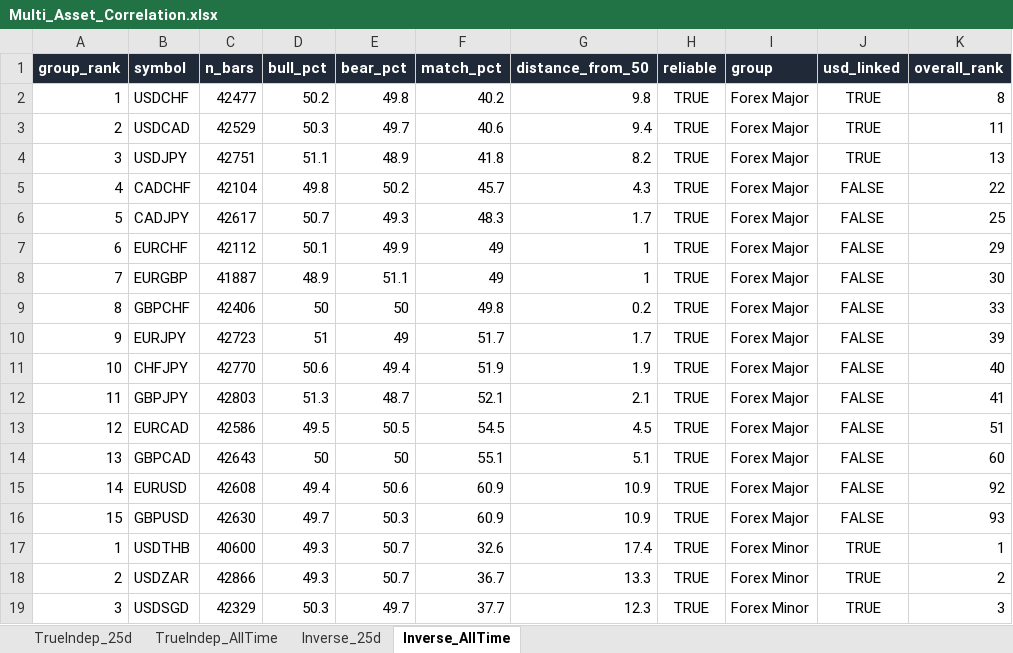
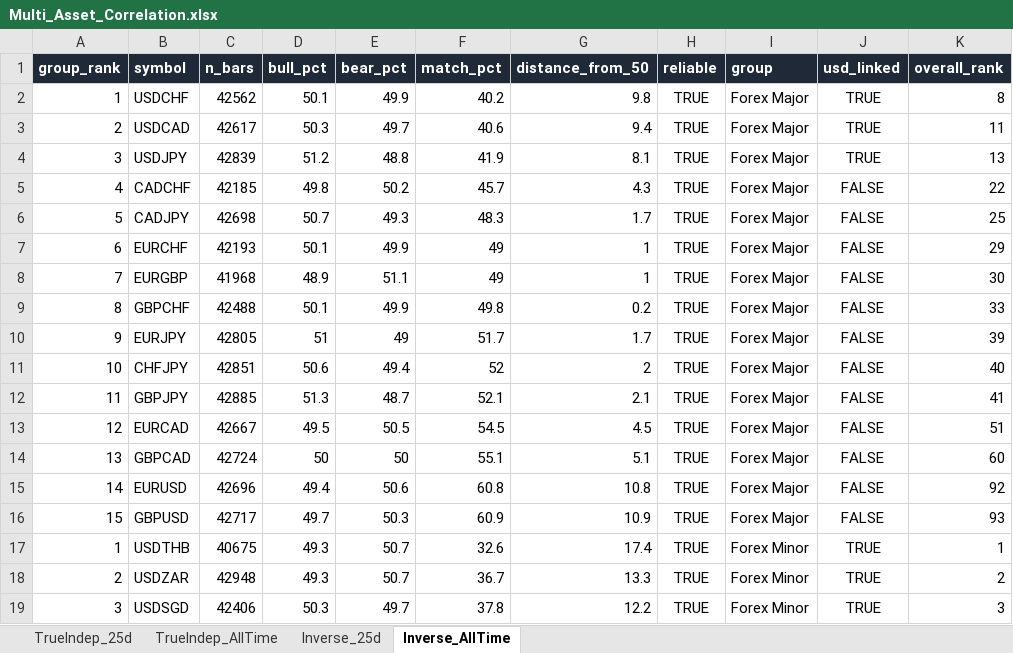
Before and after one commit to Jamesssurfer/Multi_Assets_Correlation, an Excel workbook: output/Multi_Asset_Correlation.xlsx, sheet Inverse_AllTime, drawn as a sheet; only a part is shown; values as stored, in another font and other column widths than the file's, no borders; the diff covers the shown part only; the diff names each change by its address in the sheet, - before the commit and + after, or states it on an @@ line.

```diff
--- a/output/Multi_Asset_Correlation.xlsx (sheet Inverse_AllTime)
+++ b/output/Multi_Asset_Correlation.xlsx (sheet Inverse_AllTime)
-C2 (n_bars): 42477
+C2 (n_bars): 42562
-D2 (bull_pct): 50.2
+D2 (bull_pct): 50.1
-E2 (bear_pct): 49.8
+E2 (bear_pct): 49.9
-C3 (n_bars): 42529
+C3 (n_bars): 42617
-C4 (n_bars): 42751
+C4 (n_bars): 42839
-D4 (bull_pct): 51.1
+D4 (bull_pct): 51.2
-E4 (bear_pct): 48.9
+E4 (bear_pct): 48.8
-F4 (match_pct): 41.8
+F4 (match_pct): 41.9
-G4 (distance_from_50): 8.2
+G4 (distance_from_50): 8.1
-C5 (n_bars): 42104
+C5 (n_bars): 42185
-C6 (n_bars): 42617
+C6 (n_bars): 42698
-C7 (n_bars): 42112
+C7 (n_bars): 42193
-C8 (n_bars): 41887
+C8 (n_bars): 41968
-C9 (n_bars): 42406
+C9 (n_bars): 42488
-D9 (bull_pct): 50
+D9 (bull_pct): 50.1
-E9 (bear_pct): 50
+E9 (bear_pct): 49.9
-C10 (n_bars): 42723
+C10 (n_bars): 42805
-C11 (n_bars): 42770
+C11 (n_bars): 42851
-F11 (match_pct): 51.9
+F11 (match_pct): 52
-G11 (distance_from_50): 1.9
+G11 (distance_from_50): 2
-C12 (n_bars): 42803
+C12 (n_bars): 42885
-C13 (n_bars): 42586
+C13 (n_bars): 42667
-C14 (n_bars): 42643
+C14 (n_bars): 42724
-C15 (n_bars): 42608
+C15 (n_bars): 42696
-F15 (match_pct): 60.9
+F15 (match_pct): 60.8
-G15 (distance_from_50): 10.9
+G15 (distance_from_50): 10.8
-C16 (n_bars): 42630
+C16 (n_bars): 42717
-C17 (n_bars): 40600
+C17 (n_bars): 40675
-C18 (n_bars): 42866
+C18 (n_bars): 42948
-C19 (n_bars): 42329
+C19 (n_bars): 42406
-F19 (match_pct): 37.7
+F19 (match_pct): 37.8
-G19 (distance_from_50): 12.3
+G19 (distance_from_50): 12.2
```
Also changed, not shown: 136 edited cells elsewhere in this sheet, sheet TrueIndep_25d, sheet Inverse_25d, sheet TrueIndep_AllTime.
